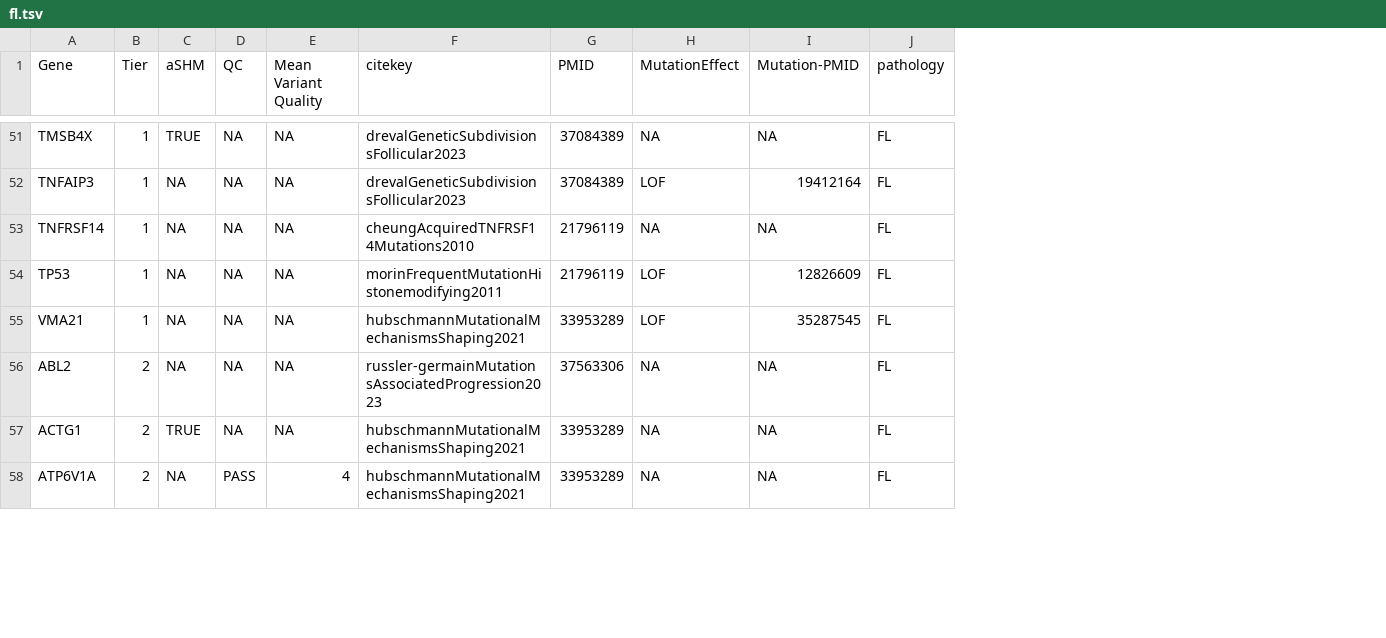
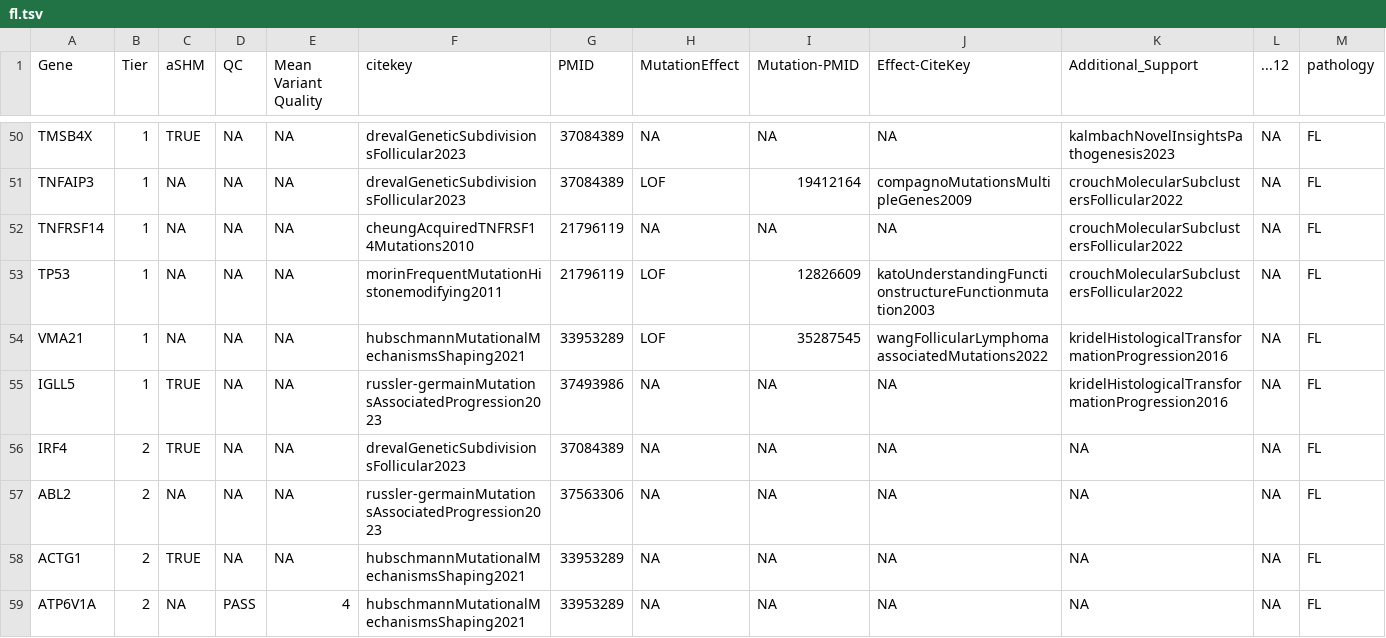
Before and after one commit to morinlab/GAMBLR.data, a TSV file: inst/extdata/lymphoma_genes/0.2/fl.tsv, drawn as a sheet; only a part is shown, gaps mark what is left out; the diff covers the shown part only; the diff names each change by its address in the sheet, - before the commit and + after, or states it on an @@ line.

```diff
--- a/inst/extdata/lymphoma_genes/0.2/fl.tsv
+++ b/inst/extdata/lymphoma_genes/0.2/fl.tsv
+column J (Effect-CiteKey), rows 50-54: NA | compagnoMutationsMultipleGenes2009 | NA | katoUnderstandingFunctionstructureFunctionmutation2003 | wangFollicularLymphomaassociatedMutations2022; rows 57-59: all NA
+column K (Additional_Support), rows 50-54: kalmbachNovelInsightsPathogenesis2023 | crouchMolecularSubclustersFollicular2022 | crouchMolecularSubclustersFollicular2022 | crouchMolecularSubclustersFollicular2022 | kridelHistologicalTransformationProgression2016; rows 57-59: all NA
+column L (...12), rows 50-54: all NA; rows 57-59: all NA
+row 55: IGLL5 | 1 | TRUE | NA | NA | russler-germainMutationsAssociatedProgression2023 | 37493986 | NA | NA | NA | kridelHistologicalTransformationProgression2016 | NA | FL
+row 56: IRF4 | 2 | TRUE | NA | NA | drevalGeneticSubdivisionsFollicular2023 | 37084389 | NA | NA | NA | NA | NA | FL
```
Also changed, not shown: 7 removed rows and 26 edited cells elsewhere in this file, inst/extdata/lymphoma_genes/0.2/bl.tsv, inst/extdata/lymphoma_genes/0.2/cll.tsv, 5 other files.
